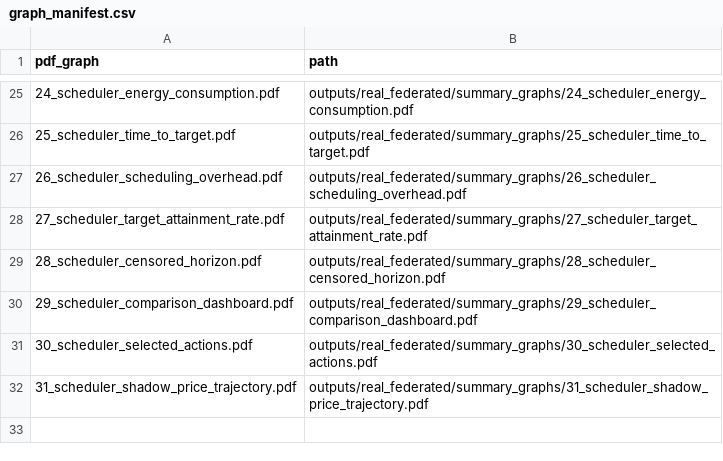
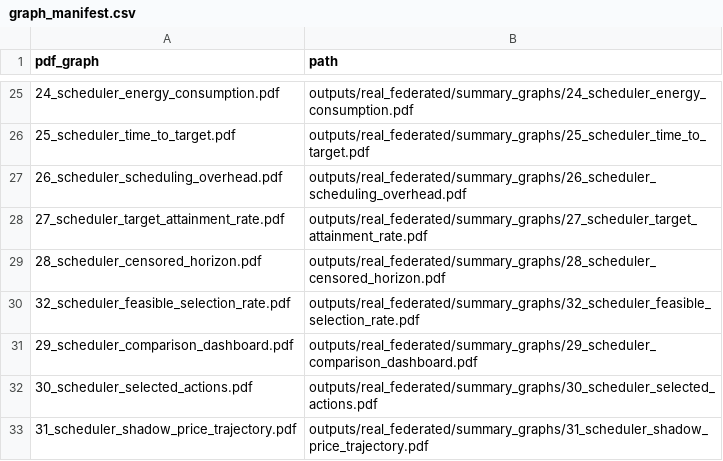
Before and after one commit to stefankam/TradeFL, a CSV file: outputs/real_federated/summary_graphs/graph_manifest.csv, drawn as a sheet; only a part is shown, gaps mark what is left out; the diff names each change by its address in the sheet, - before the commit and + after, or states it on an @@ line.

```diff
--- a/outputs/real_federated/summary_graphs/graph_manifest.csv
+++ b/outputs/real_federated/summary_graphs/graph_manifest.csv
+row 30: 32_scheduler_feasible_selection_rate.pdf | outputs/real_federated/summary_graphs/32_scheduler_feasible_selection_rate.pdf
```
Also changed, not shown: outputs/real_federated/summary.csv, outputs/real_federated/summary_graphs/pareto_status.csv, 35 other files.
